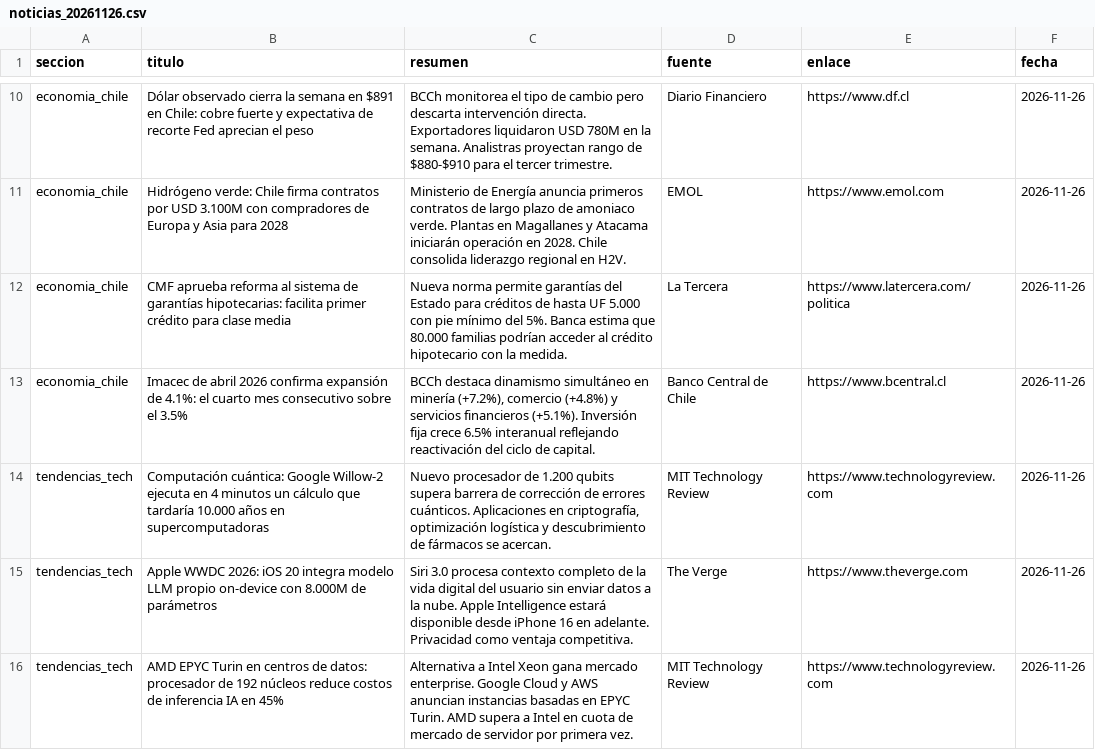
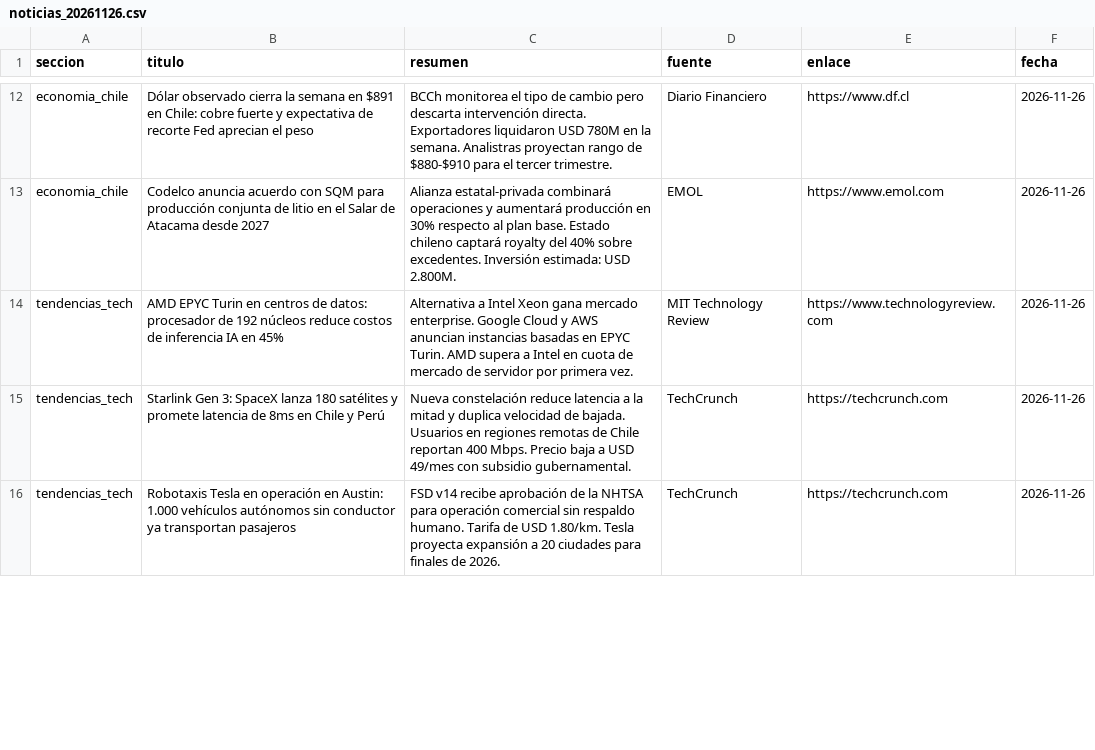
Before and after one commit to erickfranciscohernandez/financiero, a CSV file: noticias_20261126.csv, drawn as a sheet; only a part is shown, gaps mark what is left out; removed rows and columns are numbered as before the commit, all else as after; the diff covers the shown part only; the diff names each change by its address in the sheet, - before the commit and + after, or states it on an @@ line.

```diff
--- a/noticias_20261126.csv
+++ b/noticias_20261126.csv
-B13 (titulo): Hidrógeno verde: Chile firma contratos por USD 3.100M con compradores de Europa y Asia para 2028
+B13 (titulo): Codelco anuncia acuerdo con SQM para producción conjunta de litio en el Salar de Atacama desde 2027
-C13 (resumen): Ministerio de Energía anuncia primeros contratos de largo plazo de amoniaco verde. Plantas en Magallanes y Atacama iniciarán operación en 2028. Chile consolida liderazgo regional en H2V.
+C13 (resumen): Alianza estatal-privada combinará operaciones y aumentará producción en 30% respecto al plan base. Estado chileno captará royalty del 40% sobre excedentes. Inversión estimada: USD 2.800M.
@@ row 12 moved to row 11: economia_chile @@
-row 13: economia_chile | Imacec de abril 2026 confirma expansión de 4.1%: el cuarto mes consecutivo sobre el 3.5% | BCCh destaca dinamismo simultáneo en minería (+7.2%), comercio (+4.8%) y servicios financieros (+5.1%). Inversión fija crece 6.5% interanual reflejando reactivación del ciclo de capital. | Banco Central de Chile | https://www.bcentral.cl | 2026-11-26
-row 14: tendencias_tech | Computación cuántica: Google Willow-2 ejecuta en 4 minutos un cálculo que tardaría 10.000 años en supercomputadoras | Nuevo procesador de 1.200 qubits supera barrera de corrección de errores cuánticos. Aplicaciones en criptografía, optimización logística y descubrimiento de fármacos se acercan. | MIT Technology Review | https://www.technologyreview.com | 2026-11-26
-row 15: tendencias_tech | Apple WWDC 2026: iOS 20 integra modelo LLM propio on-device con 8.000M de parámetros | Siri 3.0 procesa contexto completo de la vida digital del usuario sin enviar datos a la nube. Apple Intelligence estará disponible desde iPhone 16 en adelante. Privacidad como ventaja competitiva. | The Verge | https://www.theverge.com | 2026-11-26
+row 15: tendencias_tech | Starlink Gen 3: SpaceX lanza 180 satélites y promete latencia de 8ms en Chile y Perú | Nueva constelación reduce latencia a la mitad y duplica velocidad de bajada. Usuarios en regiones remotas de Chile reportan 400 Mbps. Precio baja a USD 49/mes con subsidio gubernamental. | TechCrunch | https://techcrunch.com | 2026-11-26
+row 16: tendencias_tech | Robotaxis Tesla en operación en Austin: 1.000 vehículos autónomos sin conductor ya transportan pasajeros | FSD v14 recibe aprobación de la NHTSA para operación comercial sin respaldo humano. Tarifa de USD 1.80/km. Tesla proyecta expansión a 20 ciudades para finales de 2026. | TechCrunch | https://techcrunch.com | 2026-11-26
```
Also changed, not shown: 10 added rows, 9 removed rows, 1 moved row and 20 edited cells elsewhere in this file, 8 other files.
